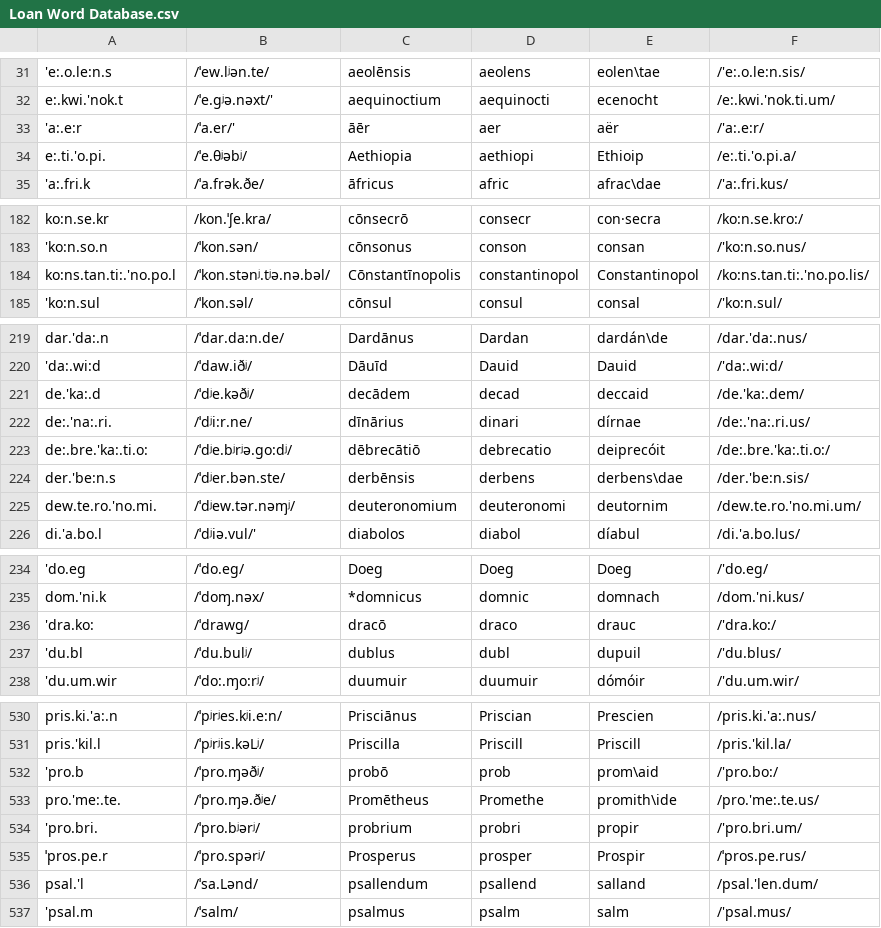
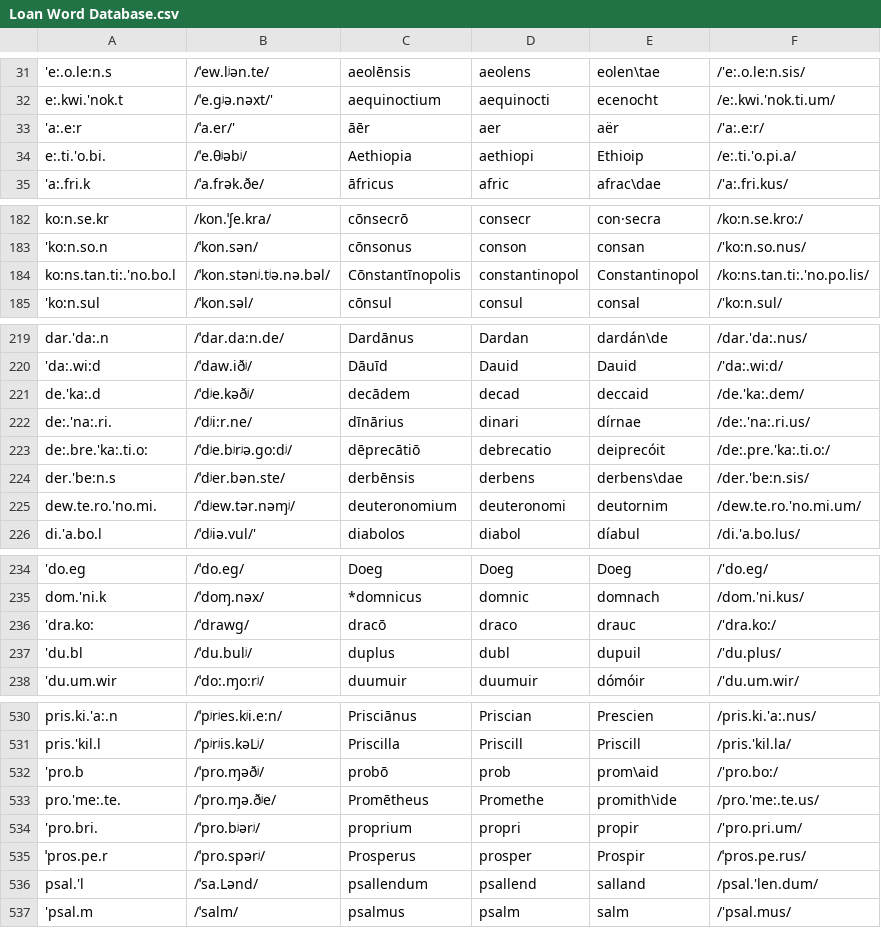
Before and after one commit to bowersd/lat2sgaLoans, a CSV file: monteCarlo/Loan Word Database.csv, drawn as a sheet; only a part is shown, gaps mark what is left out; the diff covers the shown part only.

```diff
--- a/monteCarlo/Loan Word Database.csv
+++ b/monteCarlo/Loan Word Database.csv
@@ -33,3 +33,3 @@ e:.kwi.'nok.t,/ˈe.gʲə.nəxt/',aequinoctium,aequinocti,ecenocht,/e:.kwi.'nok.t
 'a:.e:r,/ˈa.er/',āēr,aer,aër,/'a:.e:r/
-e:.ti.'o.pi.,/ˈe.θʲəbʲ/,Aethiopia,aethiopi,Ethioip,/e:.ti.'o.pi.a/
+e:.ti.'o.bi.,/ˈe.θʲəbʲ/,Aethiopia,aethiopi,Ethioip,/e:.ti.'o.pi.a/
 'a:.fri.k,/ˈa.frək.ðe/,āfricus,afric,afrac\dae,/'a:.fri.kus/
@@ -183,3 +183,3 @@ ko:n.se.kr,/kon.ˈʃe.kra/,cōnsecrō,consecr,con·secra,/ko:n.se.kro:/
 'ko:n.so.n,/ˈkon.sən/,cōnsonus,conson,consan,/'ko:n.so.nus/
-ko:ns.tan.ti:.'no.po.l,/ˈkon.stənʲ.tʲə.nə.bəl/,Cōnstantīnopolis,constantinopol,Constantinopol,/ko:ns.tan.ti:.'no.po.lis/
+ko:ns.tan.ti:.'no.bo.l,/ˈkon.stənʲ.tʲə.nə.bəl/,Cōnstantīnopolis,constantinopol,Constantinopol,/ko:ns.tan.ti:.'no.po.lis/
 'ko:n.sul,/ˈkon.səl/,cōnsul,consul,consal,/'ko:n.sul/
@@ -222,3 +222,3 @@ de.'ka:.d,/ˈdʲe.kəðʲ/,decādem,decad,deccaid,/de.'ka:.dem/
 de:.'na:.ri.,/ˈdʲi:r.ne/,dīnārius,dinari,dírnae,/de:.'na:.ri.us/
-de:.bre.'ka:.ti.o:,/ˈdʲe.bʲrʲə.go:dʲ/,dēbrecātiō,debrecatio,deiprecóit,/de:.bre.'ka:.ti.o:/
+de:.bre.'ka:.ti.o:,/ˈdʲe.bʲrʲə.go:dʲ/,dēprecātiō,debrecatio,deiprecóit,/de:.pre.'ka:.ti.o:/
 der.'be:n.s,/ˈdʲer.bən.ste/,derbēnsis,derbens,derbens\dae,/der.'be:n.sis/
@@ -236,3 +236,3 @@ dom.'ni.k,/ˈdoɱ.nəx/,*domnicus,domnic,domnach,/dom.'ni.kus/
 'dra.ko:,/ˈdrawg/,dracō,draco,drauc,/'dra.ko:/
-'du.bl,/ˈdu.bulʲ/,dublus,dubl,dupuil,/'du.blus/
+'du.bl,/ˈdu.bulʲ/,duplus,dubl,dupuil,/'du.plus/
 'du.um.wir,/ˈdo:.ɱo:rʲ/,duumuir,duumuir,dómóir,/'du.um.wir/
@@ -533,3 +533,3 @@ pris.'kil.l,/ˈpʲrʲis.kəLʲ/,Priscilla,Priscill,Priscill,/pris.'kil.la/
 pro.'me:.te.,/ˈpro.ɱə.ðʲe/,Promētheus,Promethe,promith\ide,/pro.'me:.te.us/
-'pro.bri.,/ˈpro.bʲərʲ/,probrium,probri,propir,/'pro.bri.um/
+'pro.bri.,/ˈpro.bʲərʲ/,proprium,propri,propir,/'pro.pri.um/
 ˈpros.pe.r,/ˈpro.spərʲ/,Prosperus,prosper,Prospir,/ˈpros.pe.rus/
```
Also changed, not shown: 52 edited cells elsewhere in this file.
